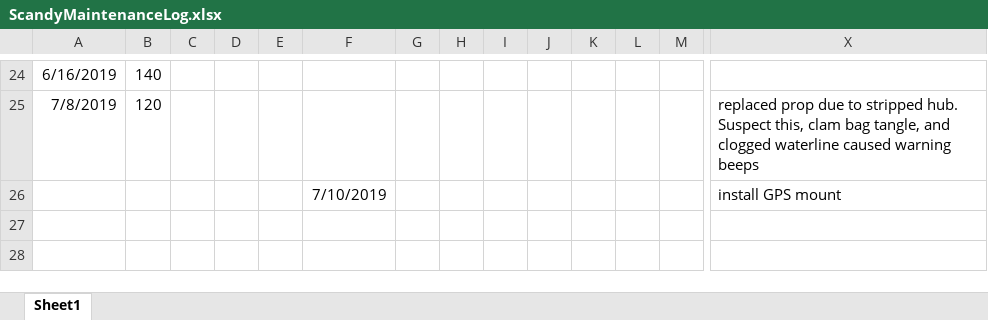
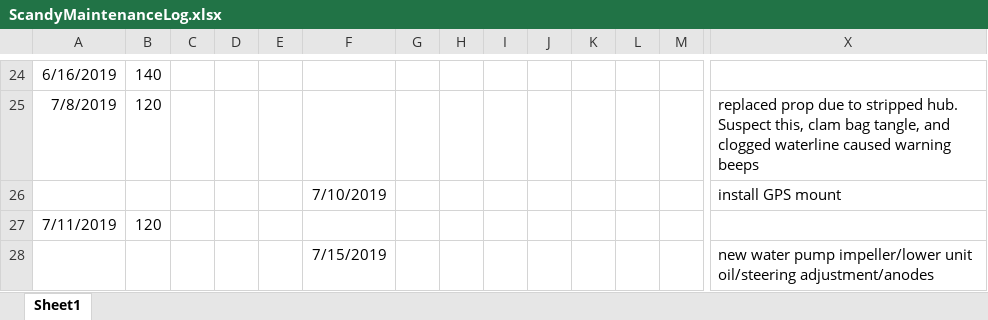
Before and after one commit to sbeck1/Beck_LC_R, an Excel workbook: misc/boat_logs/ScandyMaintenanceLog.xlsx, sheet Sheet1, drawn as a sheet; only a part is shown, gaps mark what is left out; values as stored, in another font and other column widths than the file's, no borders; rows hold the shown columns only; the diff names each change by its address in the sheet, - before the commit and + after, or states it on an @@ line.

```diff
--- a/misc/boat_logs/ScandyMaintenanceLog.xlsx (sheet Sheet1)
+++ b/misc/boat_logs/ScandyMaintenanceLog.xlsx (sheet Sheet1)
+row 27: 7/11/2019 | 120
+row 28:  |  |  |  |  | 7/15/2019 |  |  |  |  |  |  |  | new water pump impeller/lower unit oil/steering adjustment/anodes
```
Also changed, not shown: misc/phone_log.xlsx.
